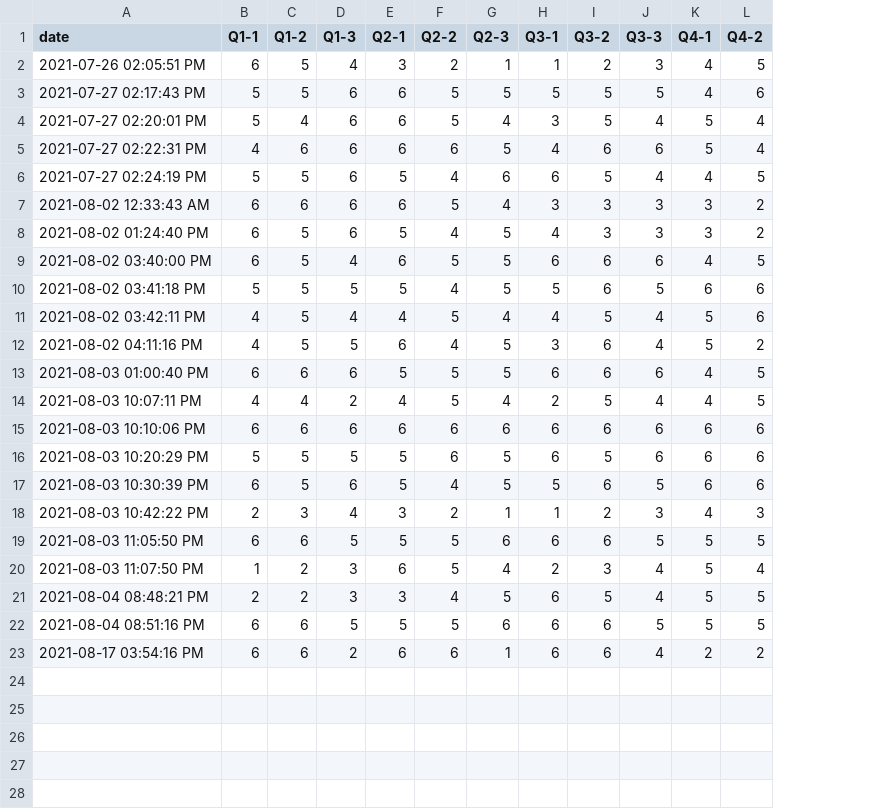
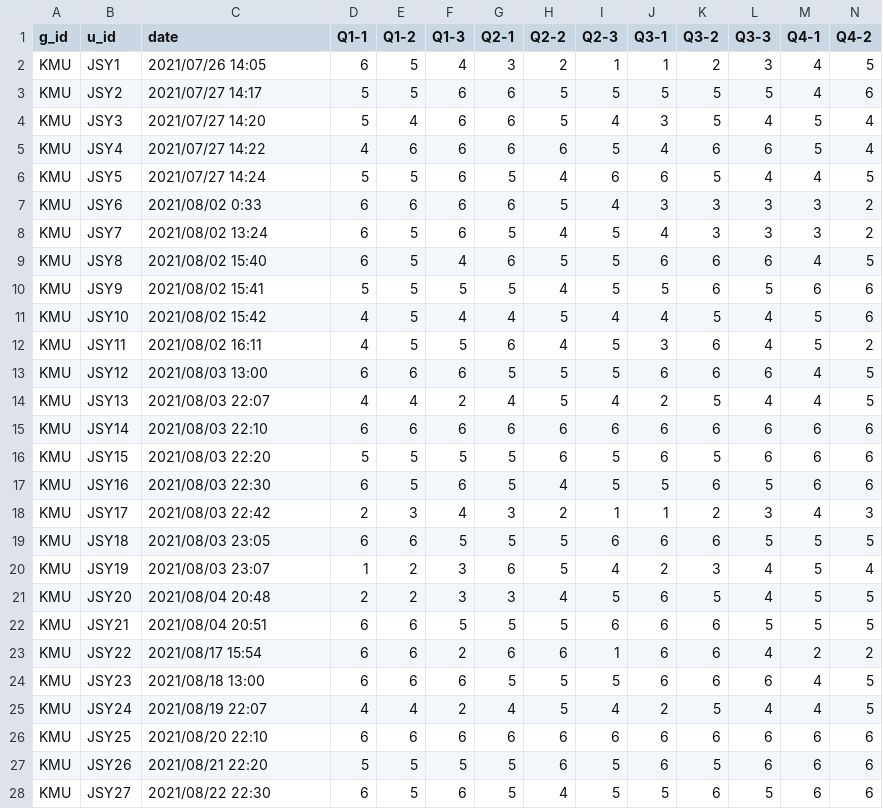
Before and after one commit to JoSangYeon/information-security, a CSV file: cultural_attribute.csv, drawn as a sheet; only a part is shown; addresses are those after the commit; rows hold the shown columns only; the diff covers the shown part only; the diff names each change by its address in the sheet, - before the commit and + after, or states it on an @@ line.

Commit message:
Data insert

```diff
--- a/cultural_attribute.csv
+++ b/cultural_attribute.csv
+column A (g_id), rows 2-23: all KMU
+column B (u_id), rows 2-23: JSY1 | JSY2 | JSY3 | JSY4 | JSY5 | JSY6 | JSY7 | JSY8 | JSY9 | JSY10 | JSY11 | JSY12 | JSY13 | JSY14 | JSY15 | JSY16 | JSY17 | JSY18 | JSY19 | JSY20 | JSY21 | JSY22
-C2 (date): 2021-07-26 02:05:51 PM
+C2 (date): 2021/07/26 14:05
-C3 (date): 2021-07-27 02:17:43 PM
+C3 (date): 2021/07/27 14:17
-C4 (date): 2021-07-27 02:20:01 PM
+C4 (date): 2021/07/27 14:20
-C5 (date): 2021-07-27 02:22:31 PM
+C5 (date): 2021/07/27 14:22
-C6 (date): 2021-07-27 02:24:19 PM
+C6 (date): 2021/07/27 14:24
-C7 (date): 2021-08-02 12:33:43 AM
+C7 (date): 2021/08/02 0:33
-C8 (date): 2021-08-02 01:24:40 PM
+C8 (date): 2021/08/02 13:24
-C9 (date): 2021-08-02 03:40:00 PM
+C9 (date): 2021/08/02 15:40
-C10 (date): 2021-08-02 03:41:18 PM
+C10 (date): 2021/08/02 15:41
-C11 (date): 2021-08-02 03:42:11 PM
+C11 (date): 2021/08/02 15:42
-C12 (date): 2021-08-02 04:11:16 PM
+C12 (date): 2021/08/02 16:11
-C13 (date): 2021-08-03 01:00:40 PM
+C13 (date): 2021/08/03 13:00
-C14 (date): 2021-08-03 10:07:11 PM
+C14 (date): 2021/08/03 22:07
-C15 (date): 2021-08-03 10:10:06 PM
+C15 (date): 2021/08/03 22:10
-C16 (date): 2021-08-03 10:20:29 PM
+C16 (date): 2021/08/03 22:20
-C17 (date): 2021-08-03 10:30:39 PM
+C17 (date): 2021/08/03 22:30
-C18 (date): 2021-08-03 10:42:22 PM
+C18 (date): 2021/08/03 22:42
-C19 (date): 2021-08-03 11:05:50 PM
+C19 (date): 2021/08/03 23:05
-C20 (date): 2021-08-03 11:07:50 PM
+C20 (date): 2021/08/03 23:07
-C21 (date): 2021-08-04 08:48:21 PM
+C21 (date): 2021/08/04 20:48
-C22 (date): 2021-08-04 08:51:16 PM
+C22 (date): 2021/08/04 20:51
-C23 (date): 2021-08-17 03:54:16 PM
+C23 (date): 2021/08/17 15:54
+row 24: KMU | JSY23 | 2021/08/18 13:00 | 6 | 6 | 6 | 5 | 5 | 5 | 6 | 6 | 6 | 4 | 5
+row 25: KMU | JSY24 | 2021/08/19 22:07 | 4 | 4 | 2 | 4 | 5 | 4 | 2 | 5 | 4 | 4 | 5
+row 26: KMU | JSY25 | 2021/08/20 22:10 | 6 | 6 | 6 | 6 | 6 | 6 | 6 | 6 | 6 | 6 | 6
+row 27: KMU | JSY26 | 2021/08/21 22:20 | 5 | 5 | 5 | 5 | 6 | 5 | 6 | 5 | 6 | 6 | 6
+row 28: KMU | JSY27 | 2021/08/22 22:30 | 6 | 5 | 6 | 5 | 4 | 5 | 5 | 6 | 5 | 6 | 6
```
Also changed, not shown: 5 added rows elsewhere in this file, Information_Security_Level.csv, individual_attribute.csv.
